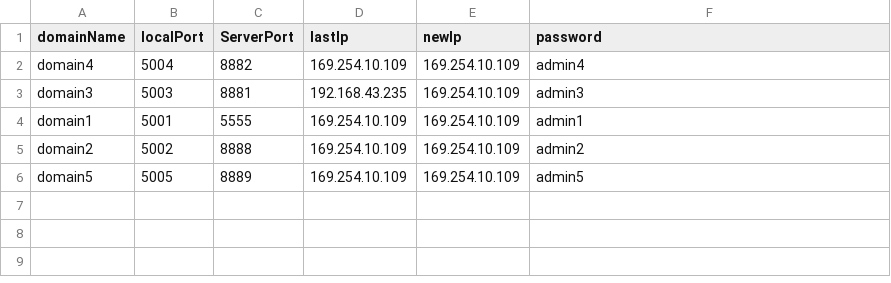
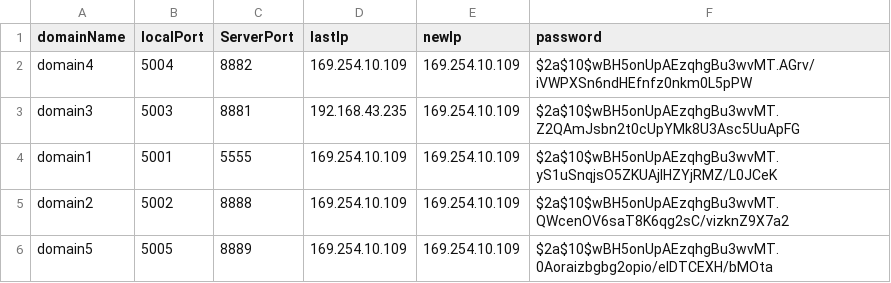
Before and after one commit to Youness-Harrizi/dynamicDns-SispayDemo, a CSV file: Dns-dynamique/DynamicDns/src/data.csv, drawn as a sheet.

```diff
--- a/Dns-dynamique/DynamicDns/src/data.csv
+++ b/Dns-dynamique/DynamicDns/src/data.csv
@@ -1,6 +1,6 @@
 domainName,localPort,ServerPort,lastIp,newIp,password
-domain4,5004,8882,169.254.10.109,169.254.10.109,admin4
-domain3,5003,8881,192.168.43.235,169.254.10.109,admin3
-domain1,5001,5555,169.254.10.109,169.254.10.109,admin1
-domain2,5002,8888,169.254.10.109,169.254.10.109,admin2
-domain5,5005,8889,169.254.10.109,169.254.10.109,admin5
+domain4,5004,8882,169.254.10.109,169.254.10.109,$2a$10$wBH5onUpAEzqhgBu3wvMT.AGrv/iVWPXSn6ndHEfnfz0nkm0L5pPW
+domain3,5003,8881,192.168.43.235,169.254.10.109,$2a$10$wBH5onUpAEzqhgBu3wvMT.Z2QAmJsbn2t0cUpYMk8U3Asc5UuApFG
+domain1,5001,5555,169.254.10.109,169.254.10.109,$2a$10$wBH5onUpAEzqhgBu3wvMT.yS1uSnqjsO5ZKUAjlHZYjRMZ/L0JCeK
+domain2,5002,8888,169.254.10.109,169.254.10.109,$2a$10$wBH5onUpAEzqhgBu3wvMT.QWcenOV6saT8K6qg2sC/vizknZ9X7a2
+domain5,5005,8889,169.254.10.109,169.254.10.109,$2a$10$wBH5onUpAEzqhgBu3wvMT.0Aoraizbgbg2opio/elDTCEXH/bMOta
```
Also changed, not shown: Dns-dynamique/DynamicDns/out/production/DynamicDns/data.csv, 10 other files.
